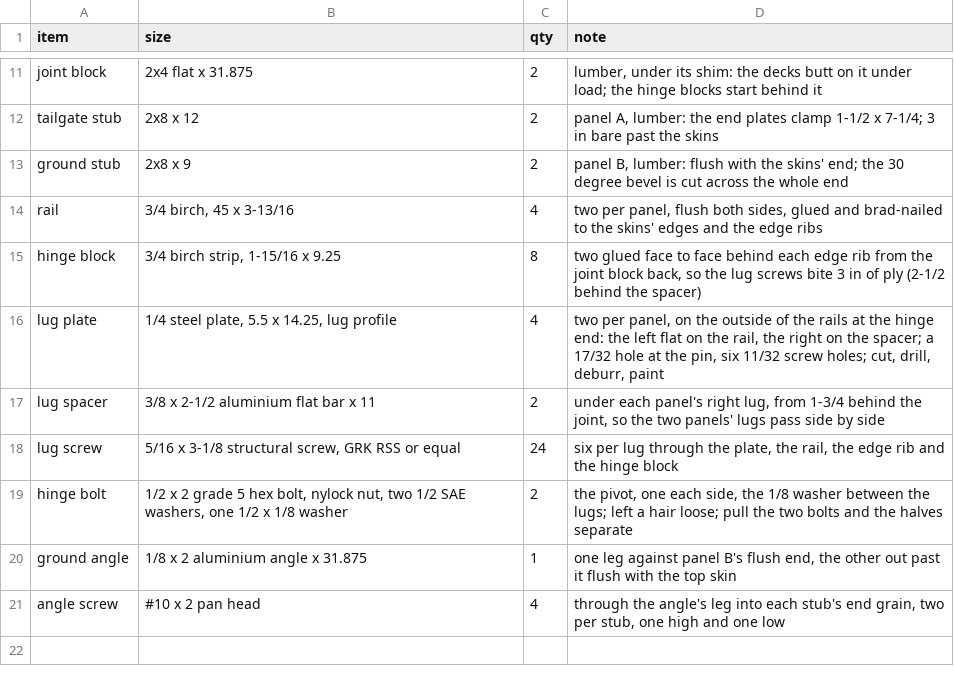
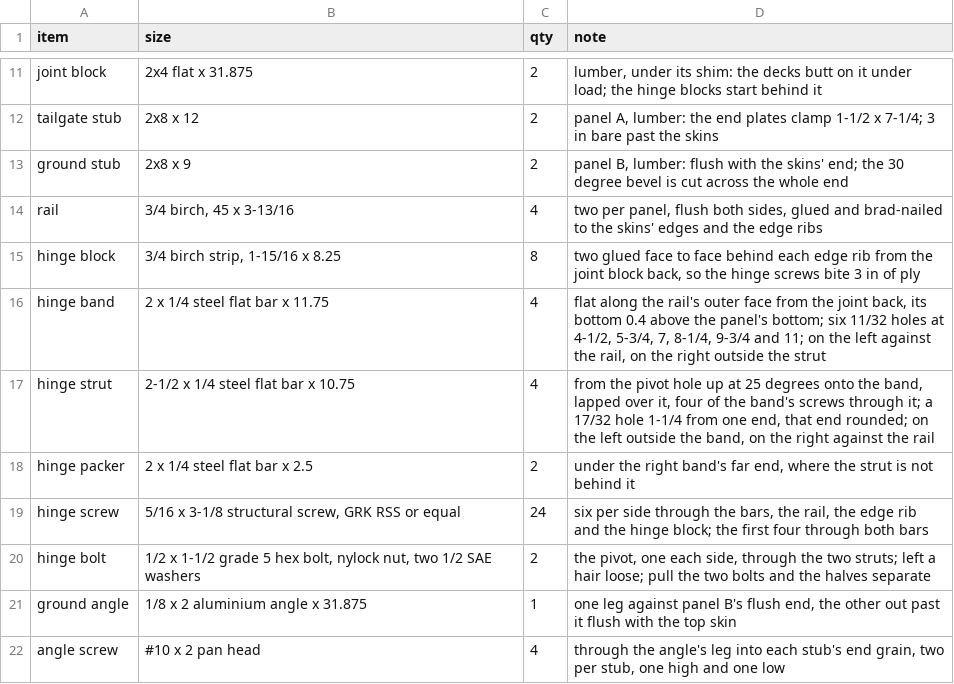
Before and after one commit to jcrigby/offkilter, a CSV file: examples/ramp/out/cutlist.csv, drawn as a sheet; only a part is shown, gaps mark what is left out.

```diff
--- a/examples/ramp/out/cutlist.csv
+++ b/examples/ramp/out/cutlist.csv
@@ -14,7 +14,8 @@ item,size,qty,note
 "rail","3/4 birch, 45 x 3-13/16",4,"two per panel, flush both sides, glued and brad-nailed to the skins' edges and the edge ribs"
-"hinge block","3/4 birch strip, 1-15/16 x 9.25",8,"two glued face to face behind each edge rib from the joint block back, so the lug screws bite 3 in of ply (2-1/2 behind the spacer)"
-"lug plate","1/4 steel plate, 5.5 x 14.25, lug profile",4,"two per panel, on the outside of the rails at the hinge end: the left flat on the rail, the right on the spacer; a 17/32 hole at the pin, six 11/32 screw holes; cut, drill, deburr, paint"
-"lug spacer","3/8 x 2-1/2 aluminium flat bar x 11",2,"under each panel's right lug, from 1-3/4 behind the joint, so the two panels' lugs pass side by side"
-"lug screw","5/16 x 3-1/8 structural screw, GRK RSS or equal",24,"six per lug through the plate, the rail, the edge rib and the hinge block"
-"hinge bolt","1/2 x 2 grade 5 hex bolt, nylock nut, two 1/2 SAE washers, one 1/2 x 1/8 washer",2,"the pivot, one each side, the 1/8 washer between the lugs; left a hair loose; pull the two bolts and the halves separate"
+"hinge block","3/4 birch strip, 1-15/16 x 8.25",8,"two glued face to face behind each edge rib from the joint block back, so the hinge screws bite 3 in of ply"
+"hinge band","2 x 1/4 steel flat bar x 11.75",4,"flat along the rail's outer face from the joint back, its bottom 0.4 above the panel's bottom; six 11/32 holes at 4-1/2, 5-3/4, 7, 8-1/4, 9-3/4 and 11; on the left against the rail, on the right outside the strut"
+"hinge strut","2-1/2 x 1/4 steel flat bar x 10.75",4,"from the pivot hole up at 25 degrees onto the band, lapped over it, four of the band's screws through it; a 17/32 hole 1-1/4 from one end, that end rounded; on the left outside the band, on the right against the rail"
+"hinge packer","2 x 1/4 steel flat bar x 2.5",2,"under the right band's far end, where the strut is not behind it"
+"hinge screw","5/16 x 3-1/8 structural screw, GRK RSS or equal",24,"six per side through the bars, the rail, the edge rib and the hinge block; the first four through both bars"
+"hinge bolt","1/2 x 1-1/2 grade 5 hex bolt, nylock nut, two 1/2 SAE washers",2,"the pivot, one each side, through the two struts; left a hair loose; pull the two bolts and the halves separate"
 "ground angle","1/8 x 2 aluminium angle x 31.875",1,"one leg against panel B's flush end, the other out past it flush with the top skin"
```
Also changed, not shown: 24 other files.
